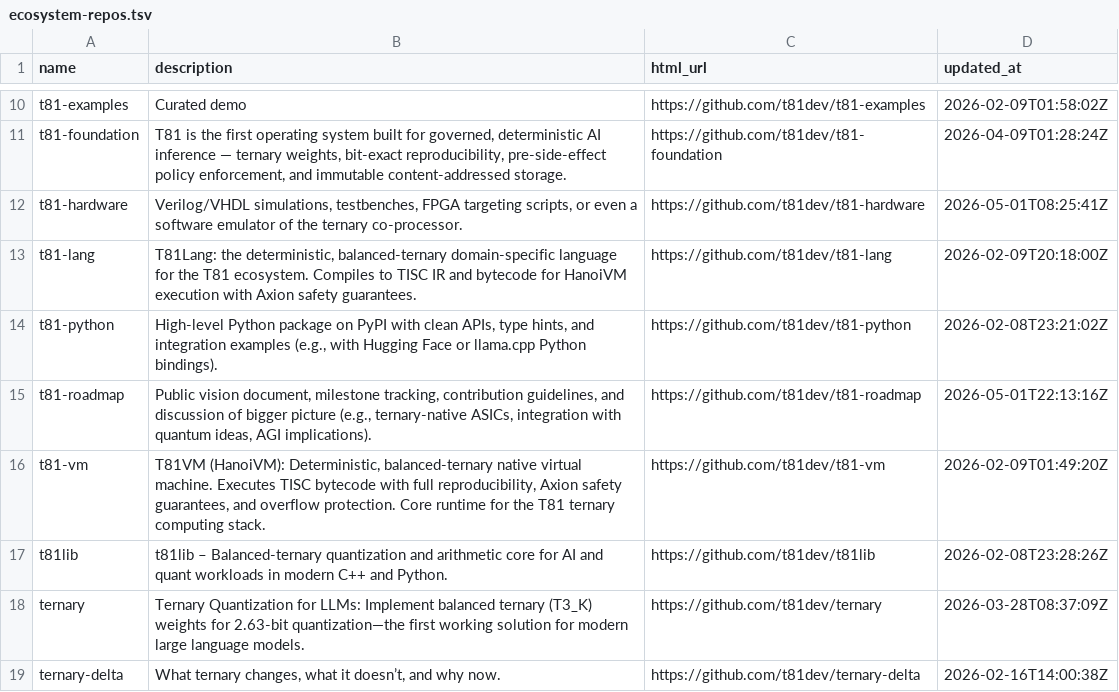
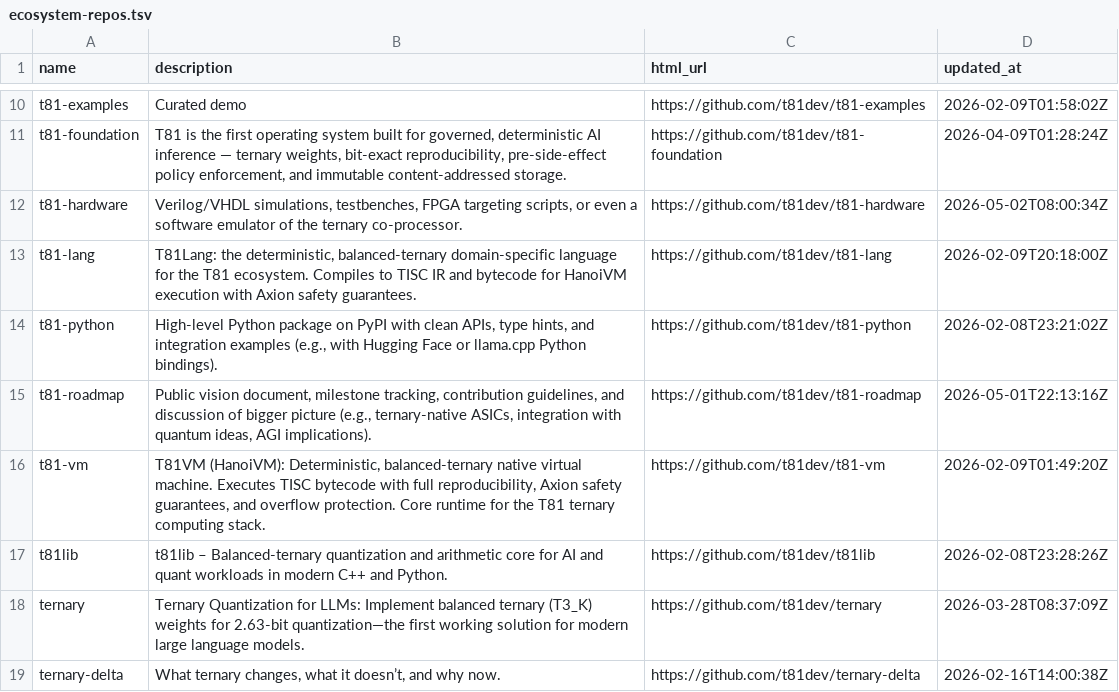
Before and after one commit to t81dev/t81-hardware, a TSV file: docs/ecosystem-repos.tsv, drawn as a sheet; only a part is shown, gaps mark what is left out.

```diff
--- a/docs/ecosystem-repos.tsv
+++ b/docs/ecosystem-repos.tsv
@@ -11,3 +11,3 @@ t81-examples	Curated demo	https://github.com/t81dev/t81-examples	2026-02-09T01:5
 t81-foundation	T81 is the first operating system built for governed, deterministic AI inference — ternary weights, bit-exact reproducibility, pre-side-effect policy enforcement, and immutable content-addressed storage.	https://github.com/t81dev/t81-foundation	2026-04-09T01:28:24Z
-t81-hardware	Verilog/VHDL simulations, testbenches, FPGA targeting scripts, or even a software emulator of the ternary co-processor.	https://github.com/t81dev/t81-hardware	2026-05-01T08:25:41Z
+t81-hardware	Verilog/VHDL simulations, testbenches, FPGA targeting scripts, or even a software emulator of the ternary co-processor.	https://github.com/t81dev/t81-hardware	2026-05-02T08:00:34Z
 t81-lang	T81Lang: the deterministic, balanced-ternary domain-specific language for the T81 ecosystem. Compiles to TISC IR and bytecode for HanoiVM execution with Axion safety guarantees.	https://github.com/t81dev/t81-lang	2026-02-09T20:18:00Z
```
